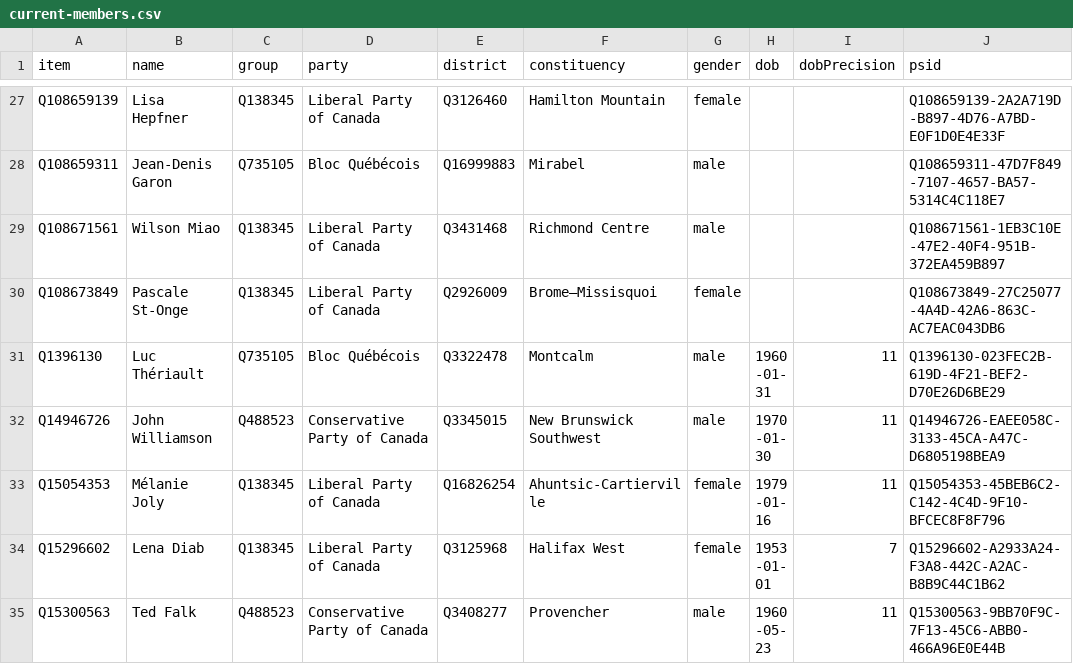
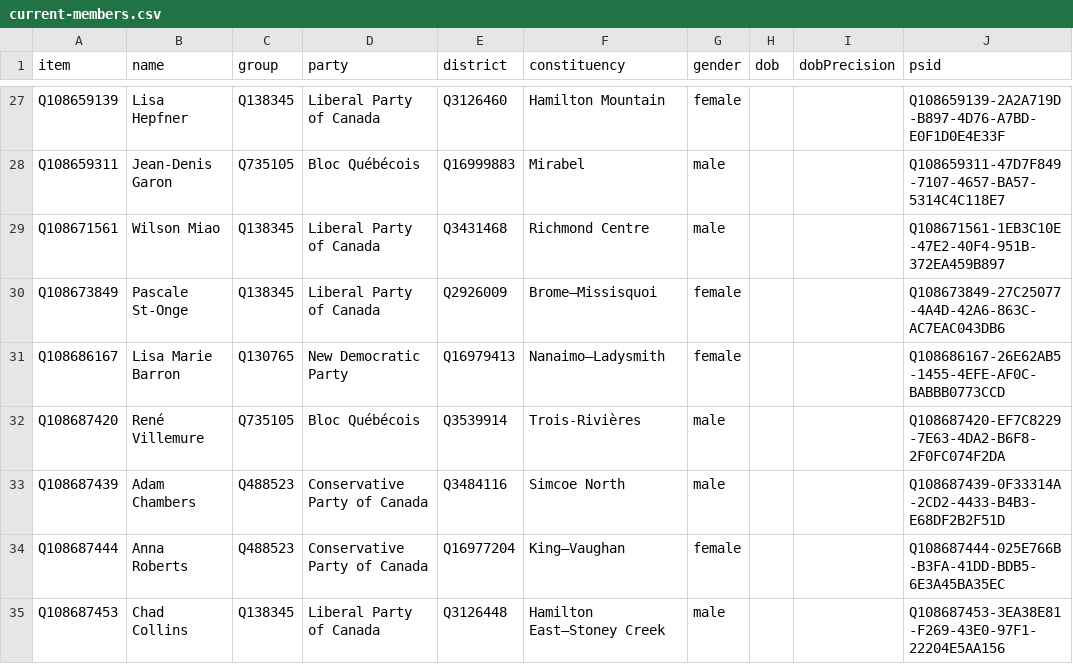
Before and after one commit to every-politician-scrapers/canada-house-of-commons, a CSV file: wikidata/results/current-members.csv, drawn as a sheet; only a part is shown, gaps mark what is left out; the shorter side is filled out with more unchanged rows; the diff covers the shown part only; the diff names each change by its address in the sheet, - before the commit and + after, or states it on an @@ line.

```diff
--- a/wikidata/results/current-members.csv
+++ b/wikidata/results/current-members.csv
+row 31: Q108686167 | Lisa Marie Barron | Q130765 | New Democratic Party | Q16979413 | Nanaimo—Ladysmith | female |  |  | Q108686167-26E62AB5-1455-4EFE-AF0C-BABBB0773CCD
+row 32: Q108687420 | René Villemure | Q735105 | Bloc Québécois | Q3539914 | Trois-Rivières | male |  |  | Q108687420-EF7C8229-7E63-4DA2-B6F8-2F0FC074F2DA
+row 33: Q108687439 | Adam Chambers | Q488523 | Conservative Party of Canada | Q3484116 | Simcoe North | male |  |  | Q108687439-0F33314A-2CD2-4433-B4B3-E68DF2B2F51D
+row 34: Q108687444 | Anna Roberts | Q488523 | Conservative Party of Canada | Q16977204 | King—Vaughan | female |  |  | Q108687444-025E766B-B3FA-41DD-BDB5-6E3A45BA35EC
+row 35: Q108687453 | Chad Collins | Q138345 | Liberal Party of Canada | Q3126448 | Hamilton East—Stoney Creek | male |  |  | Q108687453-3EA38E81-F269-43E0-97F1-22204E5AA156
```
Also changed, not shown: 7 added rows elsewhere in this file, wikidata/results/44-members-wpnames.csv.
